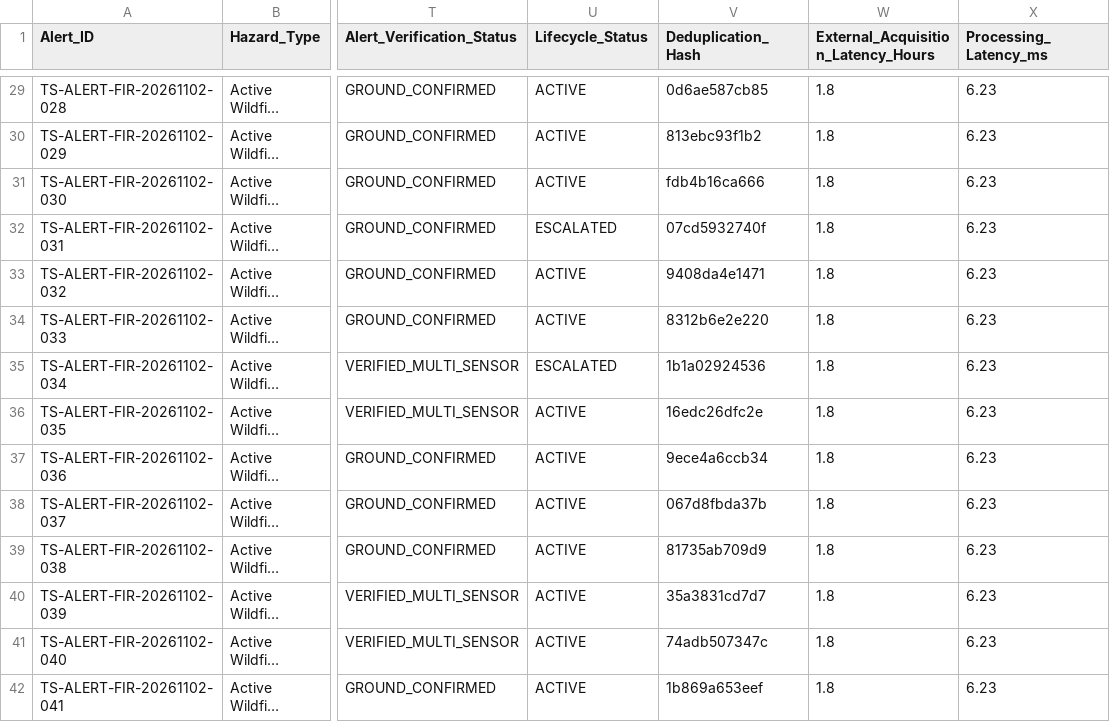
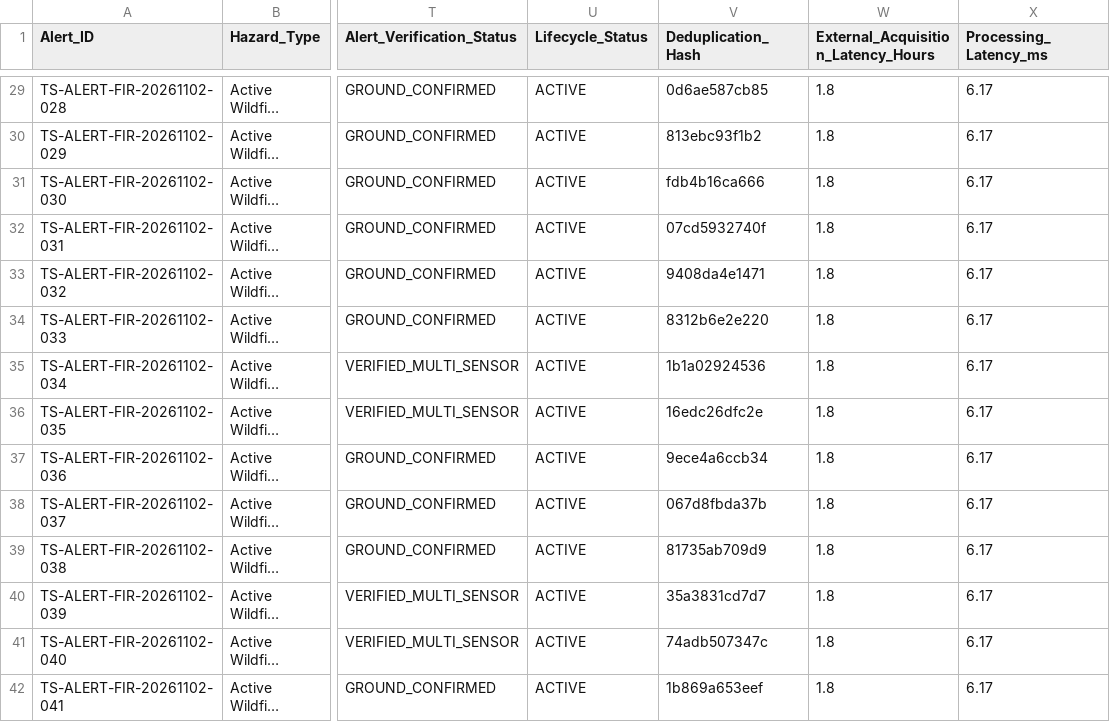
Before and after one commit to Apur-Apasna05/TerraScope, a CSV file: paper_assets/alerts_log.csv, drawn as a sheet; only a part is shown, gaps mark what is left out; long unchanged cells end in …; the diff covers the shown part only; the diff names each change by its address in the sheet, - before the commit and + after, or states it on an @@ line.

```diff
--- a/paper_assets/alerts_log.csv
+++ b/paper_assets/alerts_log.csv
-X29:X42 (Processing_Latency_ms): 6.23
+X29:X42 (Processing_Latency_ms): 6.17
-U32 (Lifecycle_Status): ESCALATED
+U32 (Lifecycle_Status): ACTIVE
-U35 (Lifecycle_Status): ESCALATED
+U35 (Lifecycle_Status): ACTIVE
```
Also changed, not shown: 58 edited cells elsewhere in this file, 8 other files.
